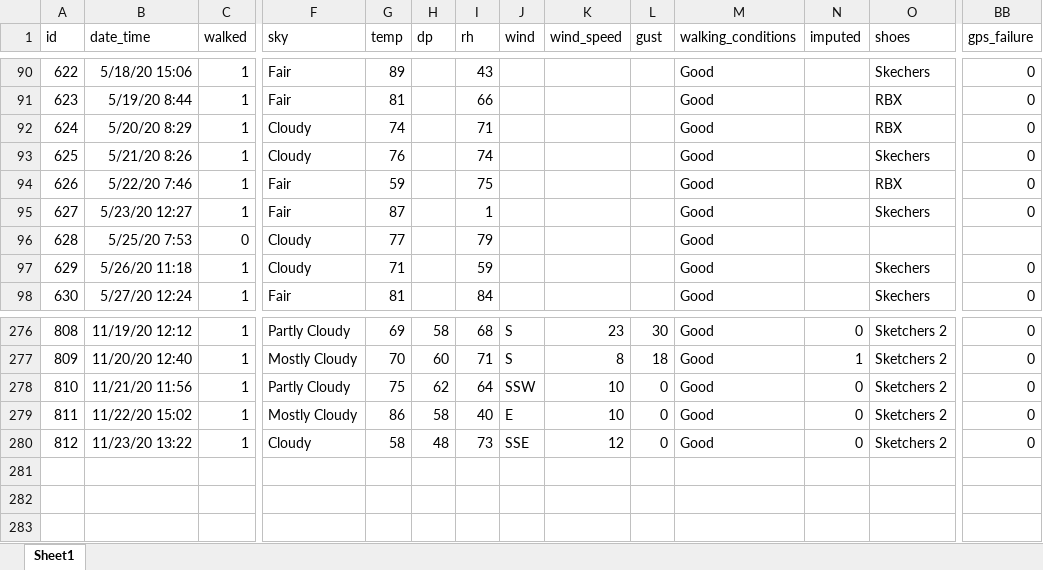
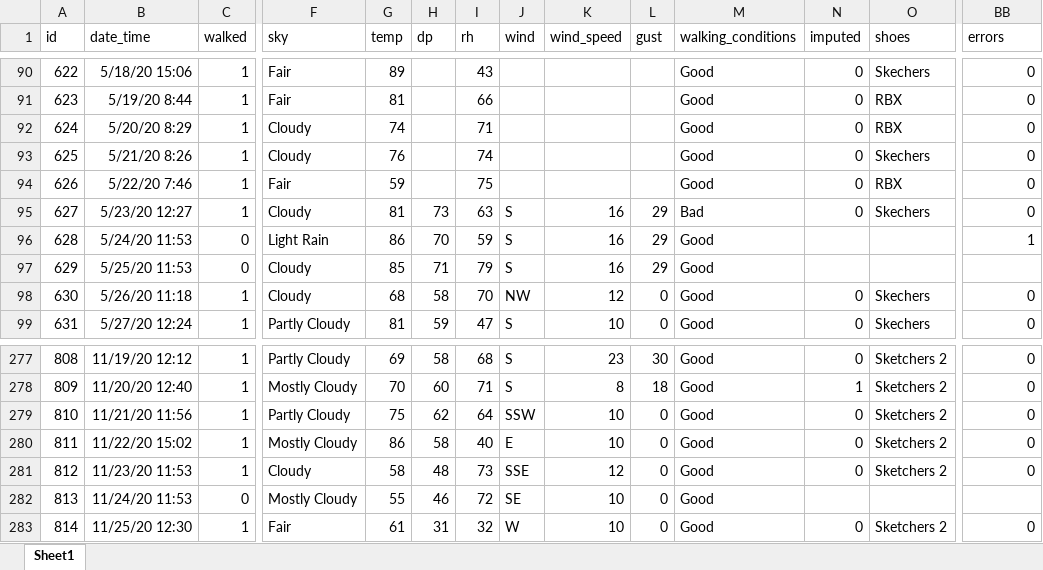
Before and after one commit to gitHubSlinkman/MyWalks, an Excel workbook: data/days.xlsx, sheet Sheet1, drawn as a sheet; only a part is shown, gaps mark what is left out; values as stored, in another font and other column widths than the file's, no borders; addresses are those after the commit; rows hold the shown columns only; the diff covers the shown part only; the diff names each change by its address in the sheet, - before the commit and + after, or states it on an @@ line.

```diff
--- a/data/days.xlsx (sheet Sheet1)
+++ b/data/days.xlsx (sheet Sheet1)
-BB1: gps_failure
+BB1: errors
-N90:N95 (imputed): (empty)
+N90:N95 (imputed): 0
-F95 (sky): Fair
+F95 (sky): Cloudy
-G95 (temp): 87
+G95 (temp): 81
-H95 (dp): (empty)
+H95 (dp): 73
-I95 (rh): 1
+I95 (rh): 63
-J95 (wind): (empty)
+J95 (wind): S
-K95 (wind_speed): (empty)
+K95 (wind_speed): 16
-L95 (gust): (empty)
+L95 (gust): 29
-M95 (walking_conditions): Good
+M95 (walking_conditions): Bad
+row 96: 628 | 5/24/20 11:53 | 0 | Light Rain | 86 | 70 | 59 | S | 16 | 29 | Good |  |  | 1
@@ column A (id) renumbered between rows 97 and 129 @@
-B97 (date_time): 5/25/20 7:53
+B97 (date_time): 5/25/20 11:53
-G97 (temp): 77
+G97 (temp): 85
-H97 (dp): (empty)
+H97 (dp): 71
-J97 (wind): (empty)
+J97 (wind): S
-K97 (wind_speed): (empty)
+K97 (wind_speed): 16
-L97 (gust): (empty)
+L97 (gust): 29
-G98 (temp): 71
+G98 (temp): 68
-H98 (dp): (empty)
+H98 (dp): 58
-I98 (rh): 59
+I98 (rh): 70
-J98 (wind): (empty)
+J98 (wind): NW
-K98 (wind_speed): (empty)
+K98 (wind_speed): 12
-L98:L99 (gust): (empty)
+L98:L99 (gust): 0
-N98:N99 (imputed): (empty)
+N98:N99 (imputed): 0
-F99 (sky): Fair
+F99 (sky): Partly Cloudy
-H99 (dp): (empty)
+H99 (dp): 59
-I99 (rh): 84
+I99 (rh): 47
-J99 (wind): (empty)
+J99 (wind): S
-K99 (wind_speed): (empty)
+K99 (wind_speed): 10
-B281 (date_time): 11/23/20 13:22
+B281 (date_time): 11/23/20 11:53
+row 282: 813 | 11/24/20 11:53 | 0 | Mostly Cloudy | 55 | 46 | 72 | SE | 10 | 0 | Good
+row 283: 814 | 11/25/20 12:30 | 1 | Fair | 61 | 31 | 32 | W | 10 | 0 | Good | 0 | Sketchers 2 | 0
```
Also changed, not shown: 84 edited cells elsewhere in this sheet, formulas that keep their value.
